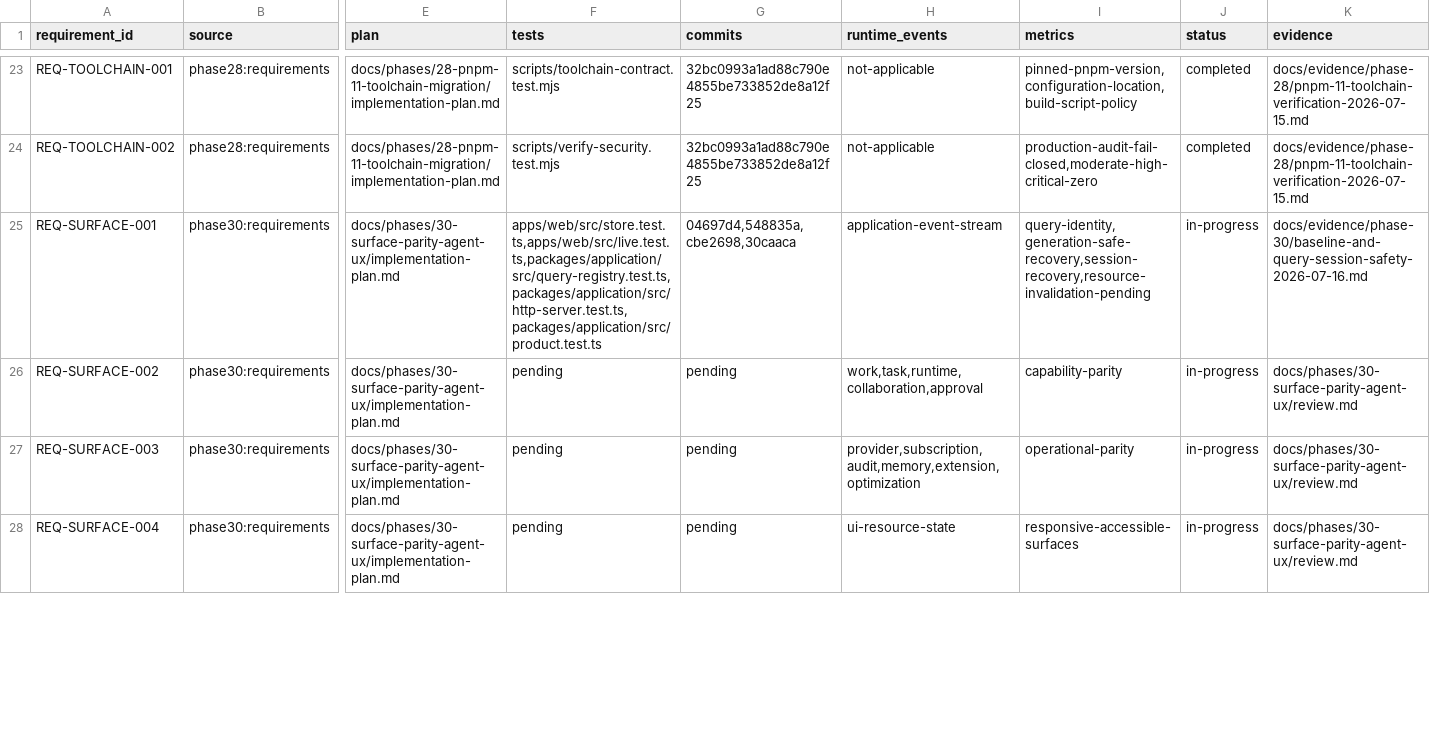
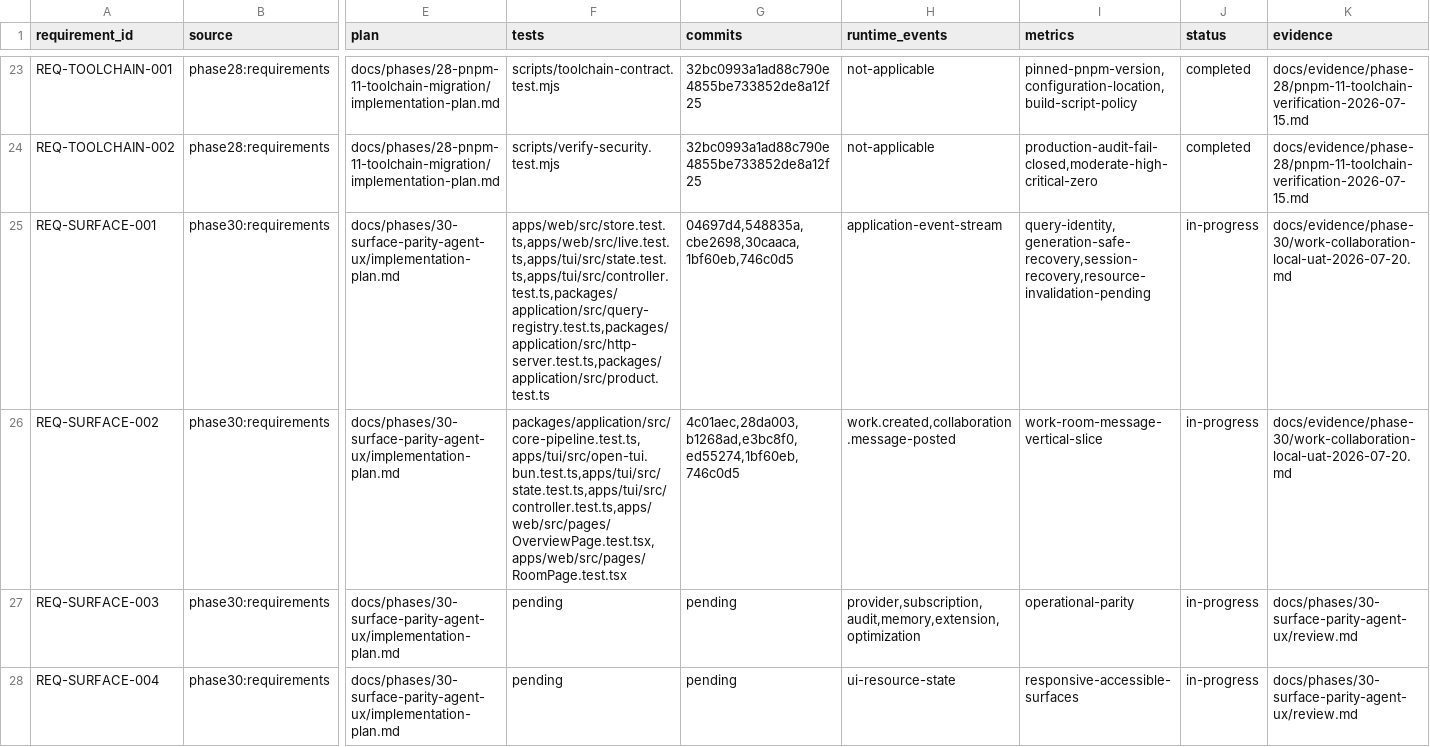
Before and after one commit to jabdori/massion, a TSV file: docs/generated/requirements-traceability.tsv, drawn as a sheet; only a part is shown, gaps mark what is left out; the diff covers the shown part only; the diff names each change by its address in the sheet, - before the commit and + after, or states it on an @@ line.

Commit message:
docs(phase30): record local collaboration UAT

```diff
--- a/docs/generated/requirements-traceability.tsv
+++ b/docs/generated/requirements-traceability.tsv
-F25 (tests): apps/web/src/store.test.ts,apps/web/src/live.test.ts,packages/application/src/query-registry.test.ts,packages/application/src/http-server.test.ts,packages/application/src/product.test.ts
+F25 (tests): apps/web/src/store.test.ts,apps/web/src/live.test.ts,apps/tui/src/state.test.ts,apps/tui/src/controller.test.ts,packages/application/src/query-registry.test.ts,packages/application/src/http-server.test.ts,packages/application/src/product.test.ts
-G25 (commits): 04697d4,548835a,cbe2698,30caaca
+G25 (commits): 04697d4,548835a,cbe2698,30caaca,1bf60eb,746c0d5
-K25 (evidence): docs/evidence/phase-30/baseline-and-query-session-safety-2026-07-16.md
+K25 (evidence): docs/evidence/phase-30/work-collaboration-local-uat-2026-07-20.md
-F26 (tests): pending
+F26 (tests): packages/application/src/core-pipeline.test.ts,apps/tui/src/open-tui.bun.test.ts,apps/tui/src/state.test.ts,apps/tui/src/controller.test.ts,apps/web/src/pages/OverviewPage.test.tsx,apps/web/src/pages/RoomPage.test.tsx
-G26 (commits): pending
+G26 (commits): 4c01aec,28da003,b1268ad,e3bc8f0,ed55274,1bf60eb,746c0d5
-H26 (runtime_events): work,task,runtime,collaboration,approval
+H26 (runtime_events): work.created,collaboration.message-posted
-I26 (metrics): capability-parity
+I26 (metrics): work-room-message-vertical-slice
-K26 (evidence): docs/phases/30-surface-parity-agent-ux/review.md
+K26 (evidence): docs/evidence/phase-30/work-collaboration-local-uat-2026-07-20.md
```
Also changed, not shown: 8 edited cells elsewhere in this file, 6 other files.
